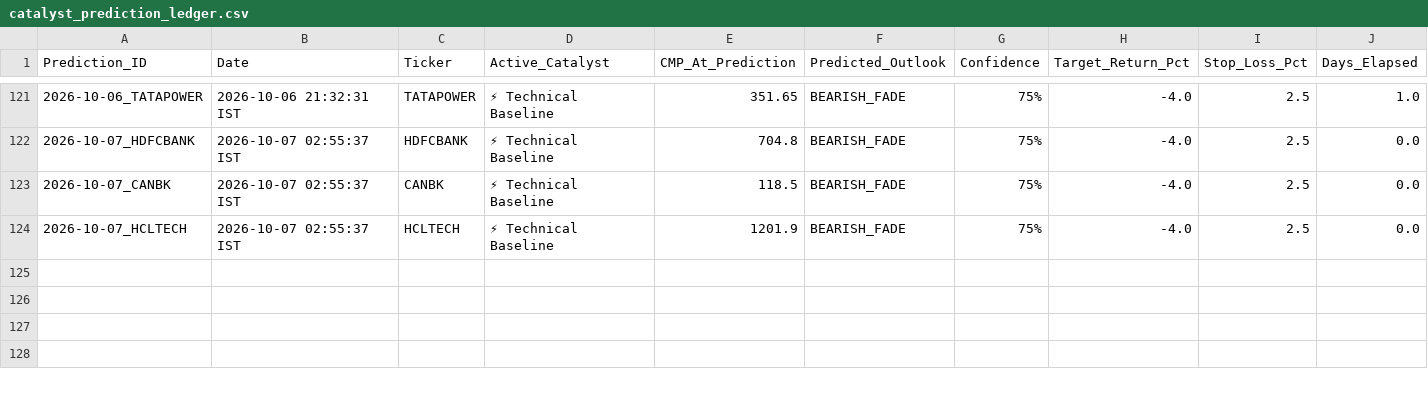
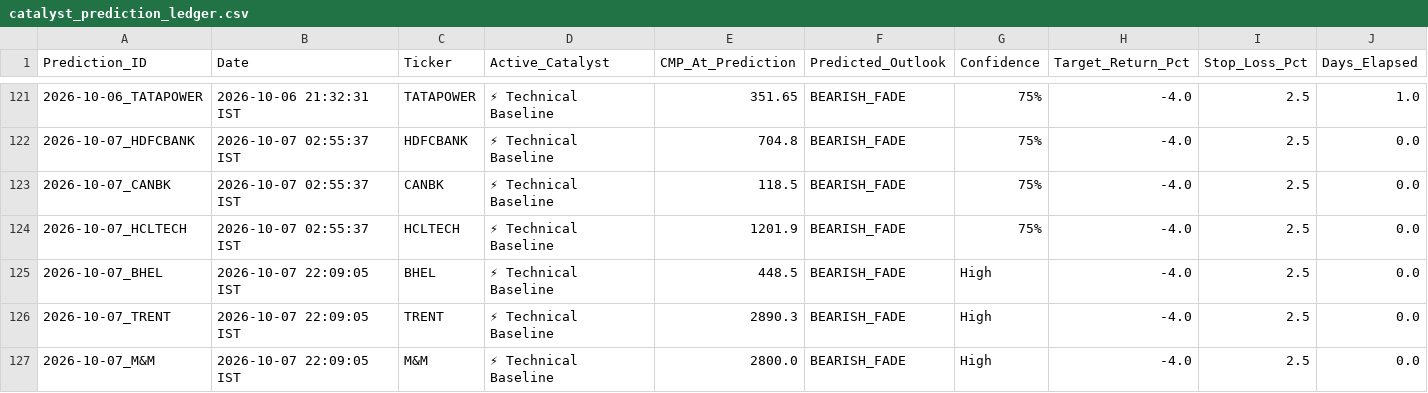
Before and after one commit to purntripathi-cmd/catalyst-pulse-pro, a CSV file: catalyst_prediction_ledger.csv, drawn as a sheet; only a part is shown, gaps mark what is left out; rows hold the shown columns only; the diff names each change by its address in the sheet, - before the commit and + after, or states it on an @@ line.

```diff
--- a/catalyst_prediction_ledger.csv
+++ b/catalyst_prediction_ledger.csv
+row 125: 2026-10-07_BHEL | 2026-10-07 22:09:05 IST | BHEL | ⚡ Technical Baseline | 448.5 | BEARISH_FADE | High | -4.0 | 2.5 | 0.0
+row 126: 2026-10-07_TRENT | 2026-10-07 22:09:05 IST | TRENT | ⚡ Technical Baseline | 2890.3 | BEARISH_FADE | High | -4.0 | 2.5 | 0.0
+row 127: 2026-10-07_M&M | 2026-10-07 22:09:05 IST | M&M | ⚡ Technical Baseline | 2800.0 | BEARISH_FADE | High | -4.0 | 2.5 | 0.0
```
